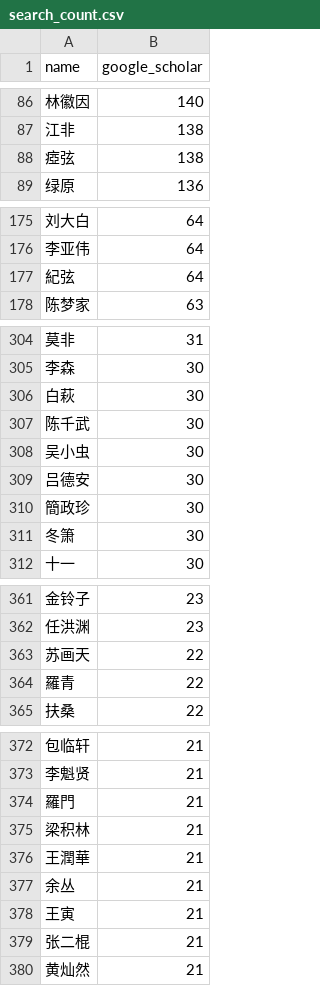
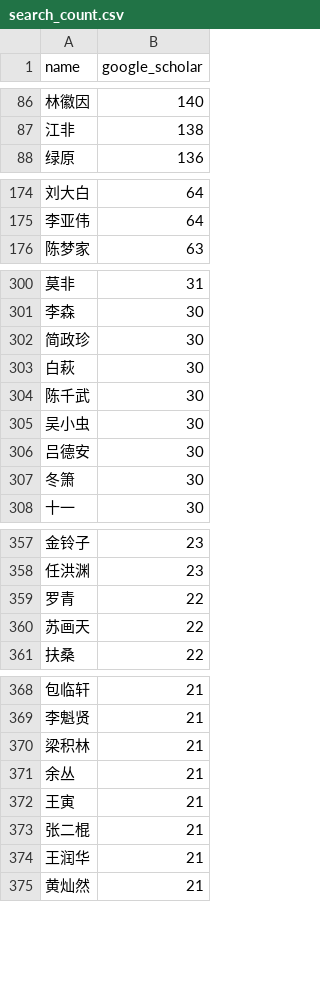
Before and after one commit to sheepzh/poetry, a CSV file: script/analyze/search_count.csv, drawn as a sheet; only a part is shown, gaps mark what is left out; removed rows and columns are numbered as before the commit, all else as after; the diff covers the shown part only; the diff names each change by its address in the sheet, - before the commit and + after, or states it on an @@ line.

Commit message:
New poet

```diff
--- a/script/analyze/search_count.csv
+++ b/script/analyze/search_count.csv
-row 88: 瘂弦 | 138
-row 177: 紀弦 | 64
+row 302: 简政珍 | 30
-row 310: 簡政珍 | 30
+row 359: 罗青 | 22
-row 364: 羅青 | 22
-row 374: 羅門 | 21
-row 376: 王潤華 | 21
+row 374: 王润华 | 21
```
Also changed, not shown: 16 added rows, 26 removed rows and 3 edited cells elsewhere in this file.
